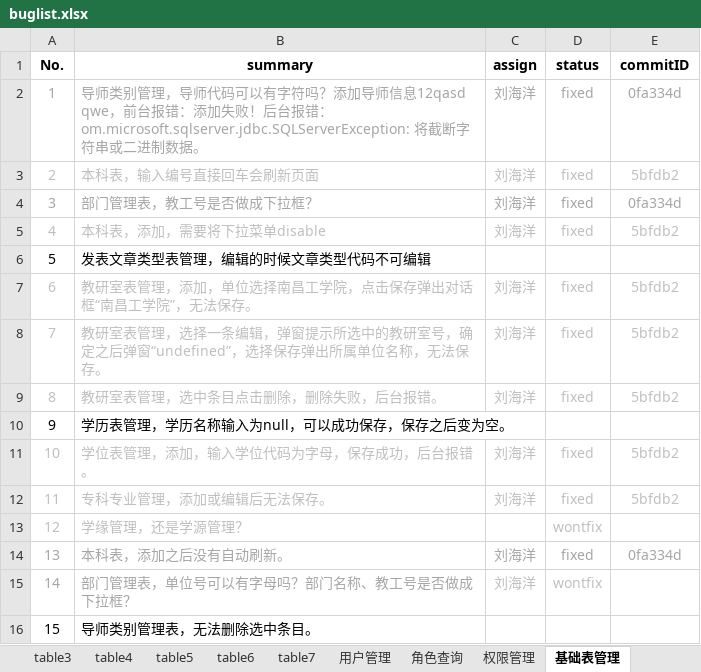
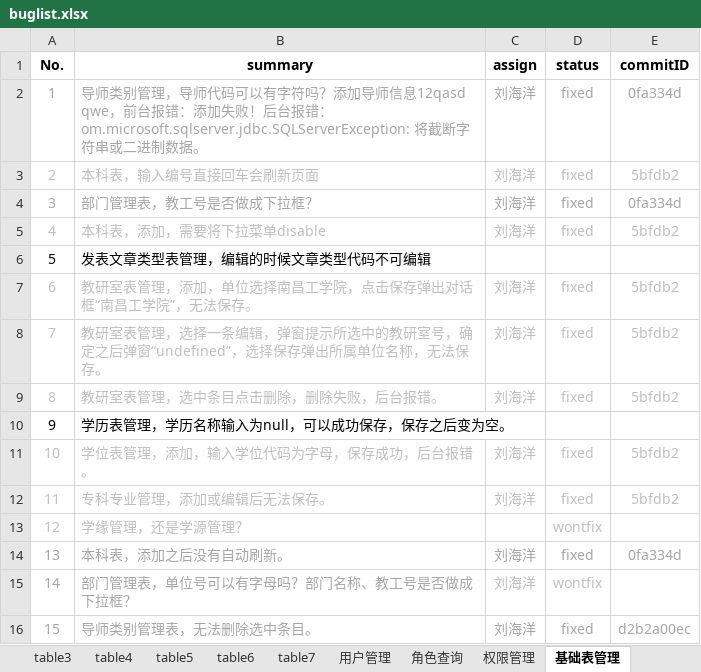
Before and after one commit to shengchaobo/TDMS, an Excel workbook: buglist.xlsx, sheet 基础表管理, drawn as a sheet; values as stored, in another font and other column widths than the file's, no borders; the diff names each change by its address in the sheet, - before the commit and + after, or states it on an @@ line.

```diff
--- a/buglist.xlsx (sheet 基础表管理)
+++ b/buglist.xlsx (sheet 基础表管理)
-A16:B16 text colour: black
+A16:B16 text colour: #A6A6A6
-C16 (assign): (empty)
+C16 (assign): 刘海洋
-D16 (status): (empty)
+D16 (status): fixed
-E16 (commitID): (empty)
+E16 (commitID): d2b2a00ec
```
Also changed, not shown: sheet table1.
